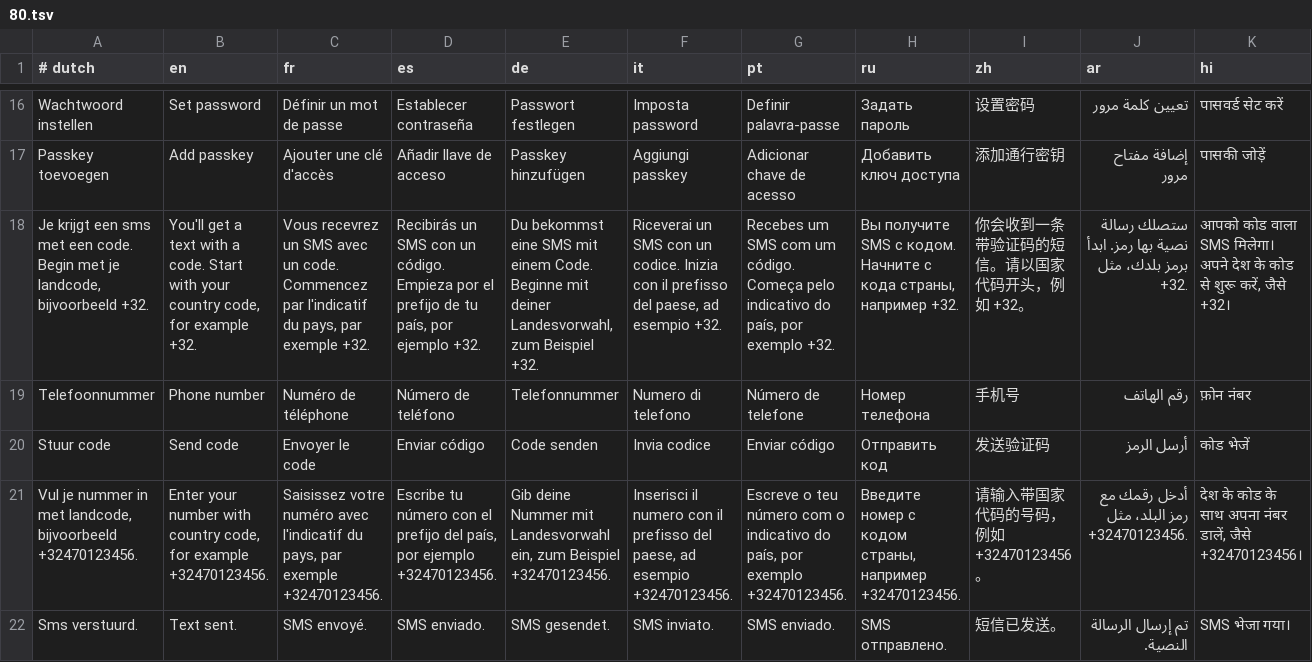
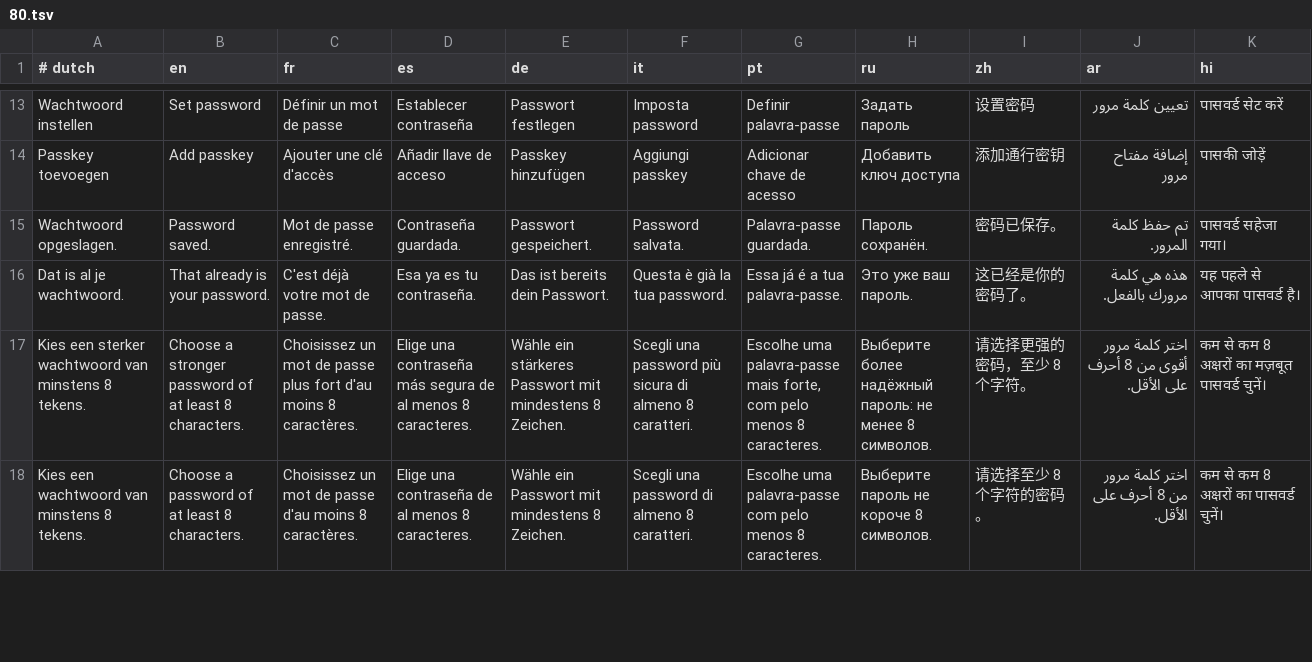
Before and after one commit to Europ3000/fpt, a TSV file: src/i18n/80.tsv, drawn as a sheet; only a part is shown, gaps mark what is left out; the shorter side is filled out with more unchanged rows; removed rows and columns are numbered as before the commit, all else as after; the diff covers the shown part only; the diff names each change by its address in the sheet, - before the commit and + after, or states it on an @@ line.

```diff
--- a/src/i18n/80.tsv
+++ b/src/i18n/80.tsv
-row 18: Je krijgt een sms met een code. Begin met je landcode, bijvoorbeeld +32. | You'll get a text with a code. Start with your country code, for example +32. | Vous recevrez un SMS avec un code. Commencez par l'indicatif du pays, par exemple +32. | Recibirás un SMS con un código. Empieza por el prefijo de tu país, por ejemplo +32. | Du bekommst eine SMS mit einem Code. Beginne mit deiner Landesvorwahl, zum Beispiel +32. | Riceverai un SMS con un codice. Inizia con il prefisso del paese, ad esempio +32. | Recebes um SMS com um código. Começa pelo indicativo do país, por exemplo +32. | Вы получите SMS с кодом. Начните с кода страны, например +32. | 你会收到一条带验证码的短信。请以国家代码开头，例如 +32。 | ستصلك رسالة نصية بها رمز. ابدأ برمز بلدك، مثل +32. | आपको कोड वाला SMS मिलेगा। अपने देश के कोड से शुरू करें, जैसे +32।
-row 19: Telefoonnummer | Phone number | Numéro de téléphone | Número de teléfono | Telefonnummer | Numero di telefono | Número de telefone | Номер телефона | 手机号 | رقم الهاتف | फ़ोन नंबर
-row 20: Stuur code | Send code | Envoyer le code | Enviar código | Code senden | Invia codice | Enviar código | Отправить код | 发送验证码 | أرسل الرمز | कोड भेजें
-row 21: Vul je nummer in met landcode, bijvoorbeeld +32470123456. | Enter your number with country code, for example +32470123456. | Saisissez votre numéro avec l'indicatif du pays, par exemple +32470123456. | Escribe tu número con el prefijo del país, por ejemplo +32470123456. | Gib deine Nummer mit Landesvorwahl ein, zum Beispiel +32470123456. | Inserisci il numero con il prefisso del paese, ad esempio +32470123456. | Escreve o teu número com o indicativo do país, por exemplo +32470123456. | Введите номер с кодом страны, например +32470123456. | 请输入带国家代码的号码，例如 +32470123456。 | أدخل رقمك مع رمز البلد، مثل +32470123456. | देश के कोड के साथ अपना नंबर डालें, जैसे +32470123456।
-row 22: Sms verstuurd. | Text sent. | SMS envoyé. | SMS enviado. | SMS gesendet. | SMS inviato. | SMS enviado. | SMS отправлено. | 短信已发送。 | تم إرسال الرسالة النصية. | SMS भेजा गया।
```
Also changed, not shown: 1 added row and 8 removed rows elsewhere in this file, 17 other files.
